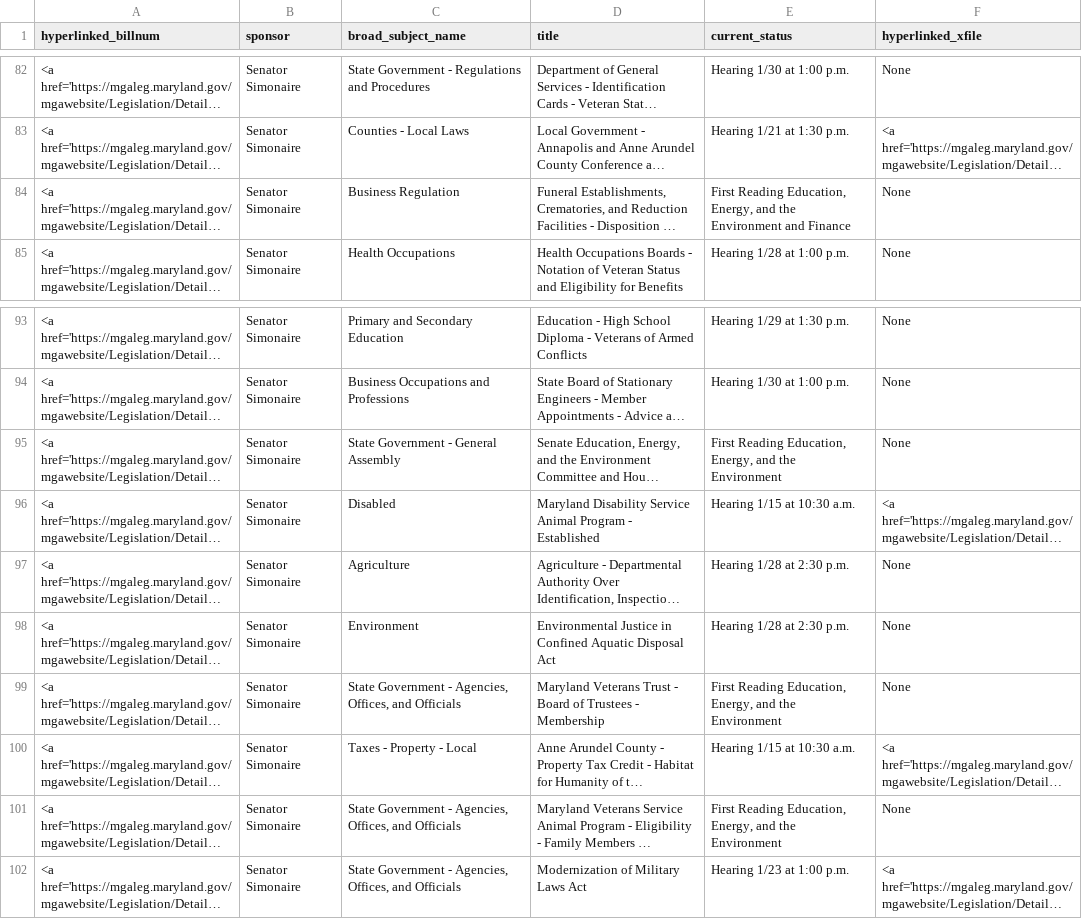
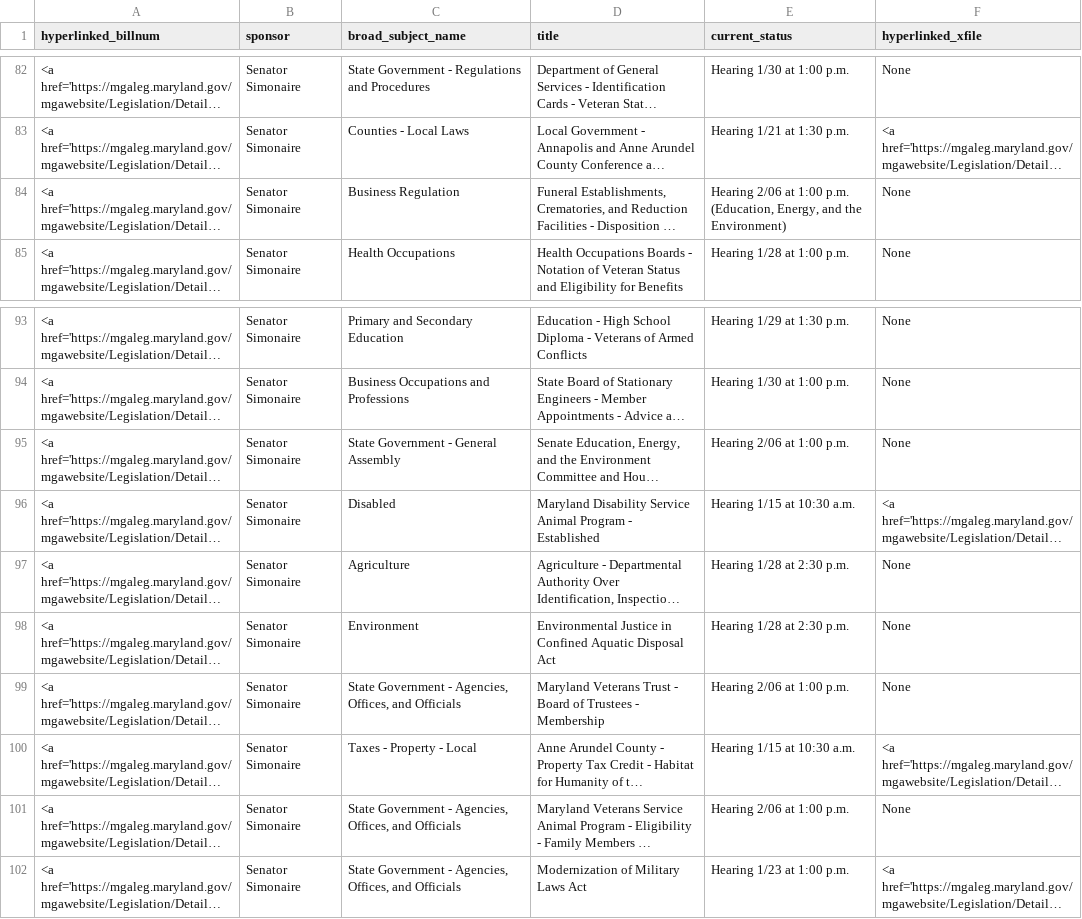
Before and after one commit to Baltimore-Sun/md-ga-bill-tracker, a CSV file: aatab.csv, drawn as a sheet; only a part is shown, gaps mark what is left out; long unchanged cells end in …; the diff names each change by its address in the sheet, - before the commit and + after, or states it on an @@ line.

```diff
--- a/aatab.csv
+++ b/aatab.csv
-E84 (current_status): First Reading Education, Energy, and the Environment and Finance
+E84 (current_status): Hearing 2/06 at 1:00 p.m. (Education, Energy, and the Environment)
-E95 (current_status): First Reading Education, Energy, and the Environment
+E95 (current_status): Hearing 2/06 at 1:00 p.m.
-E99 (current_status): First Reading Education, Energy, and the Environment
+E99 (current_status): Hearing 2/06 at 1:00 p.m.
-E101 (current_status): First Reading Education, Energy, and the Environment
+E101 (current_status): Hearing 2/06 at 1:00 p.m.
```
